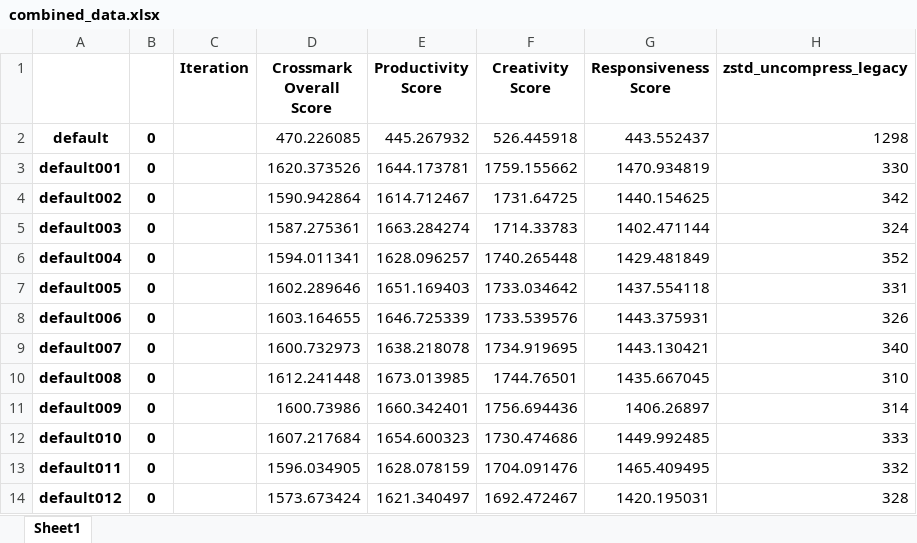
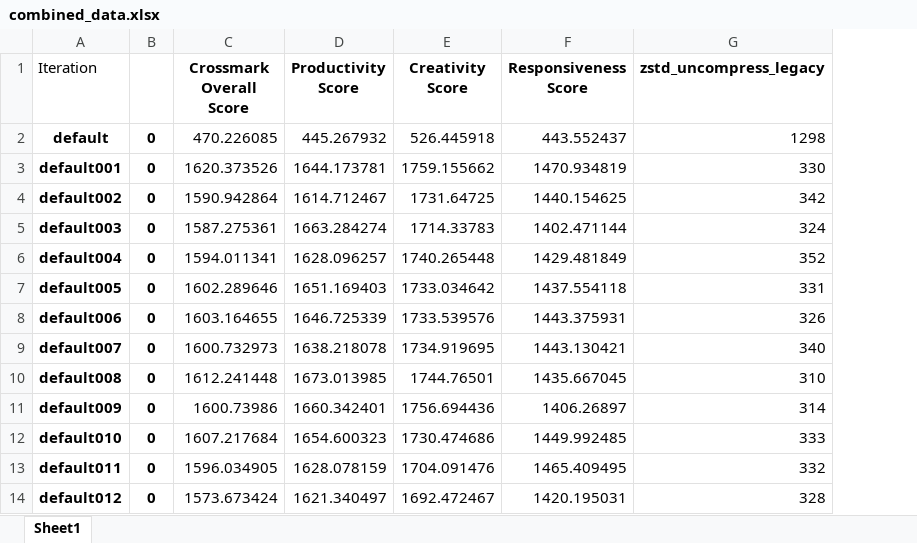
Before and after one commit to ronny-valtonen/Crossmark_DB_Parser, an Excel workbook: combined_data.xlsx, sheet Sheet1, drawn as a sheet; only a part is shown; values as stored, in another font and other column widths than the file's, no borders; the diff names each change by its address in the sheet, - before the commit and + after, or states it on an @@ line.

```diff
--- a/combined_data.xlsx (sheet Sheet1)
+++ b/combined_data.xlsx (sheet Sheet1)
-column C (Iteration), empty
-A1: (empty)
+A1: Iteration
```
Also changed, not shown: debug.xlsx, 1 other file.
